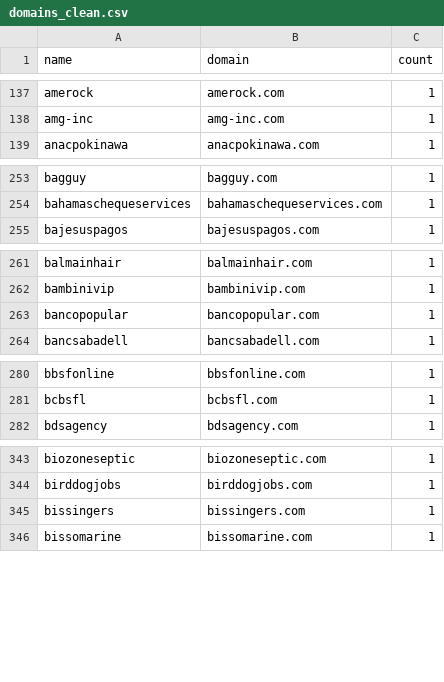
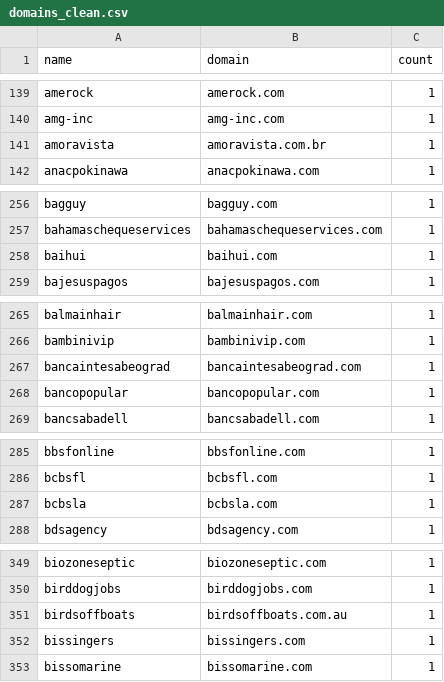
Before and after one commit to Ghostalex07/phishing-domain-detection, a CSV file: data/domains_clean.csv, drawn as a sheet; only a part is shown, gaps mark what is left out; the diff covers the shown part only; the diff names each change by its address in the sheet, - before the commit and + after, or states it on an @@ line.

```diff
--- a/data/domains_clean.csv
+++ b/data/domains_clean.csv
+row 141: amoravista | amoravista.com.br | 1
+row 258: baihui | baihui.com | 1
+row 267: bancaintesabeograd | bancaintesabeograd.com | 1
+row 287: bcbsla | bcbsla.com | 1
+row 351: birdsoffboats | birdsoffboats.com.au | 1
```
Also changed, not shown: 39 added rows and 6 edited cells elsewhere in this file, data/base_domains.csv, data/similar_pairs.csv, 6 other files.
